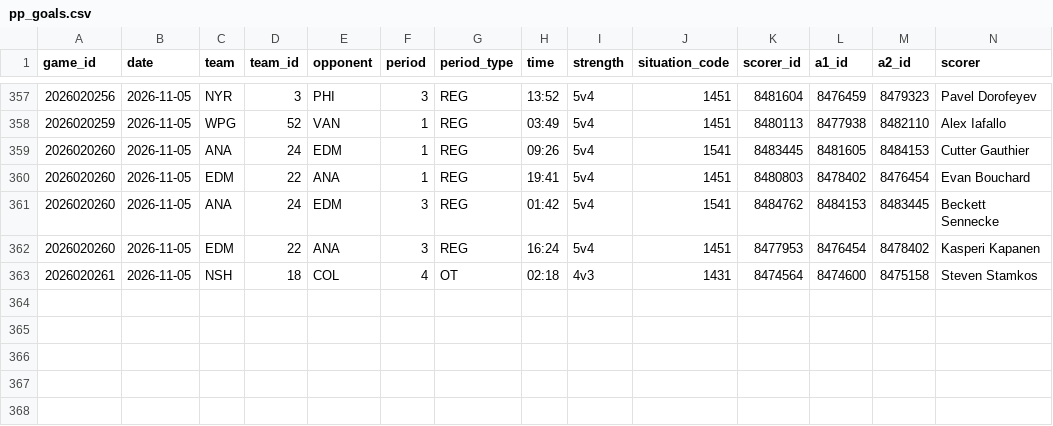
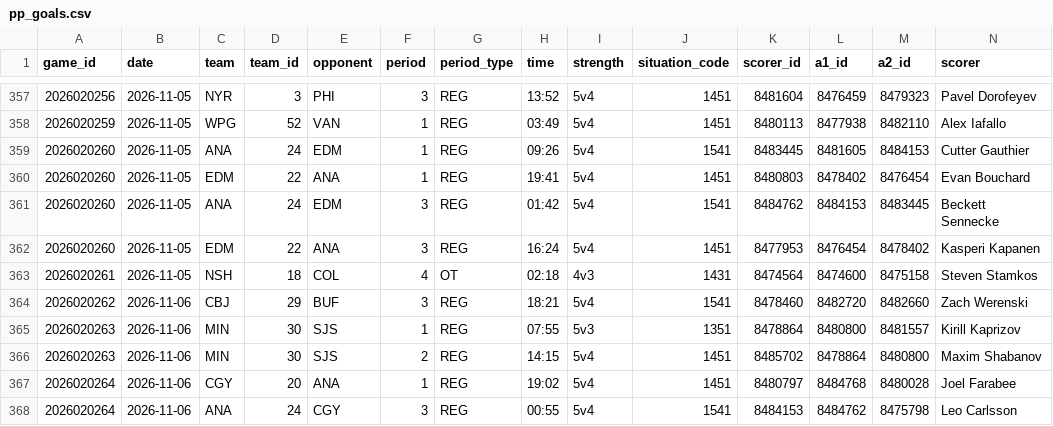
Before and after one commit to twothreecc/nhl-pp-combos, a CSV file: data/pp_goals.csv, drawn as a sheet; only a part is shown, gaps mark what is left out; rows hold the shown columns only; the diff names each change by its address in the sheet, - before the commit and + after, or states it on an @@ line.

```diff
--- a/data/pp_goals.csv
+++ b/data/pp_goals.csv
+row 364: 2026020262 | 2026-11-06 | CBJ | 29 | BUF | 3 | REG | 18:21 | 5v4 | 1541 | 8478460 | 8482720 | 8482660 | Zach Werenski
+row 365: 2026020263 | 2026-11-06 | MIN | 30 | SJS | 1 | REG | 07:55 | 5v3 | 1351 | 8478864 | 8480800 | 8481557 | Kirill Kaprizov
+row 366: 2026020263 | 2026-11-06 | MIN | 30 | SJS | 2 | REG | 14:15 | 5v4 | 1451 | 8485702 | 8478864 | 8480800 | Maxim Shabanov
+row 367: 2026020264 | 2026-11-06 | CGY | 20 | ANA | 1 | REG | 19:02 | 5v4 | 1451 | 8480797 | 8484768 | 8480028 | Joel Farabee
+row 368: 2026020264 | 2026-11-06 | ANA | 24 | CGY | 3 | REG | 00:55 | 5v4 | 1541 | 8484153 | 8484762 | 8475798 | Leo Carlsson
```
Also changed, not shown: data/goals.csv, data/onice_pairs.csv, 15 other files.
